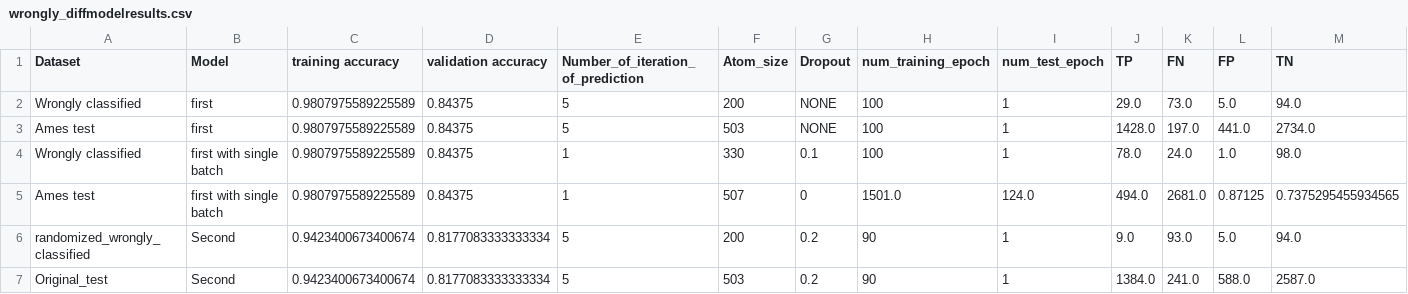
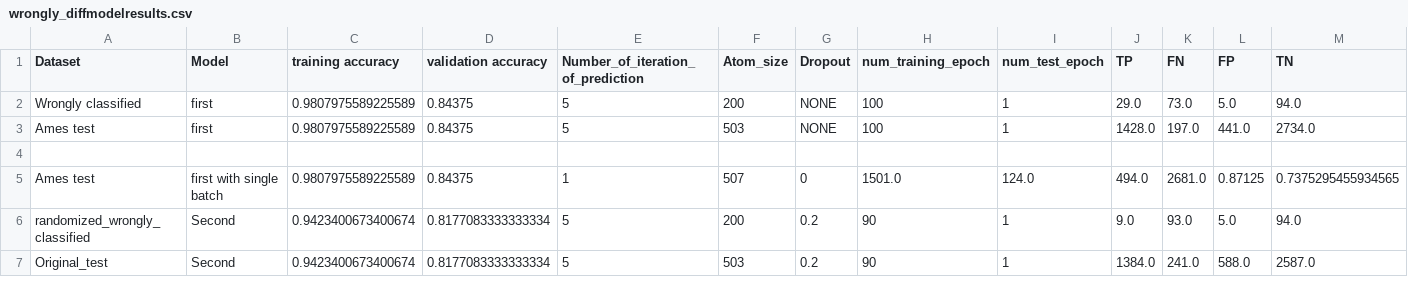
Before and after one commit to zaczaczac5/GCNN_Bayesian, a CSV file: wrongly_diffmodelresults.csv, drawn as a sheet; only a part is shown; rows hold the shown columns only; the diff names each change by its address in the sheet, - before the commit and + after, or states it on an @@ line.

Commit message:
Update wrongly_diffmodelresults.csv

```diff
--- a/wrongly_diffmodelresults.csv
+++ b/wrongly_diffmodelresults.csv
-row 4: Wrongly classified | first with single batch | 0.9807975589225589 | 0.84375 | 1 | 330 | 0.1 | 100 | 1 | 78.0 | 24.0 | 1.0 | 98.0
+row 4: (empty)
```
